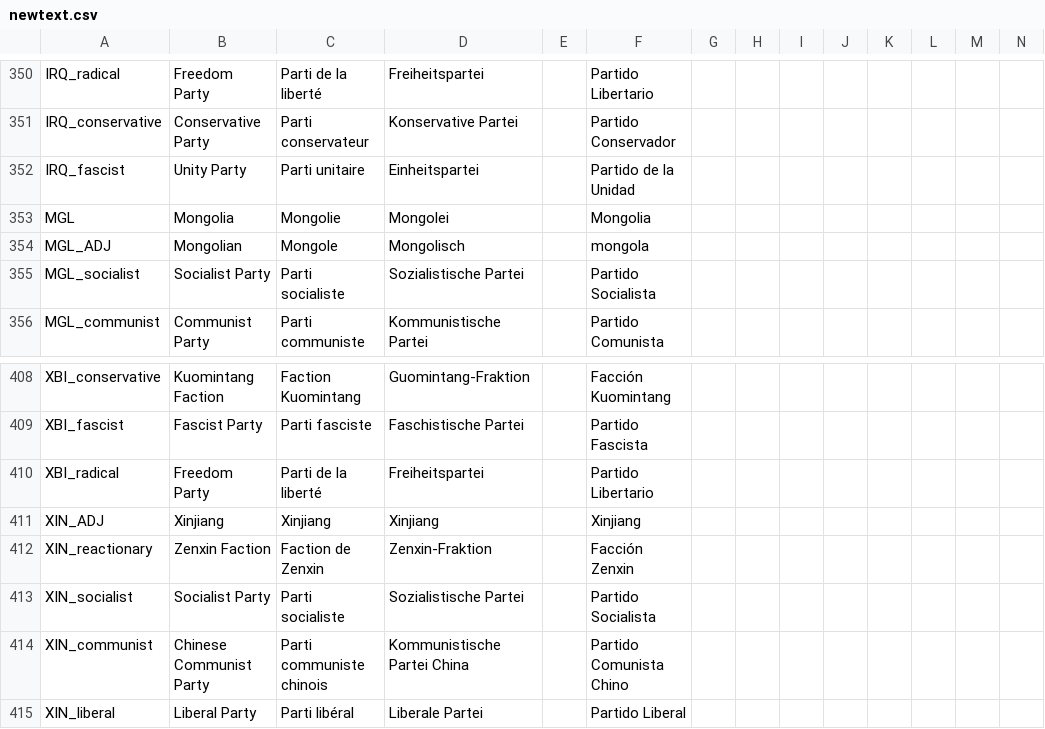
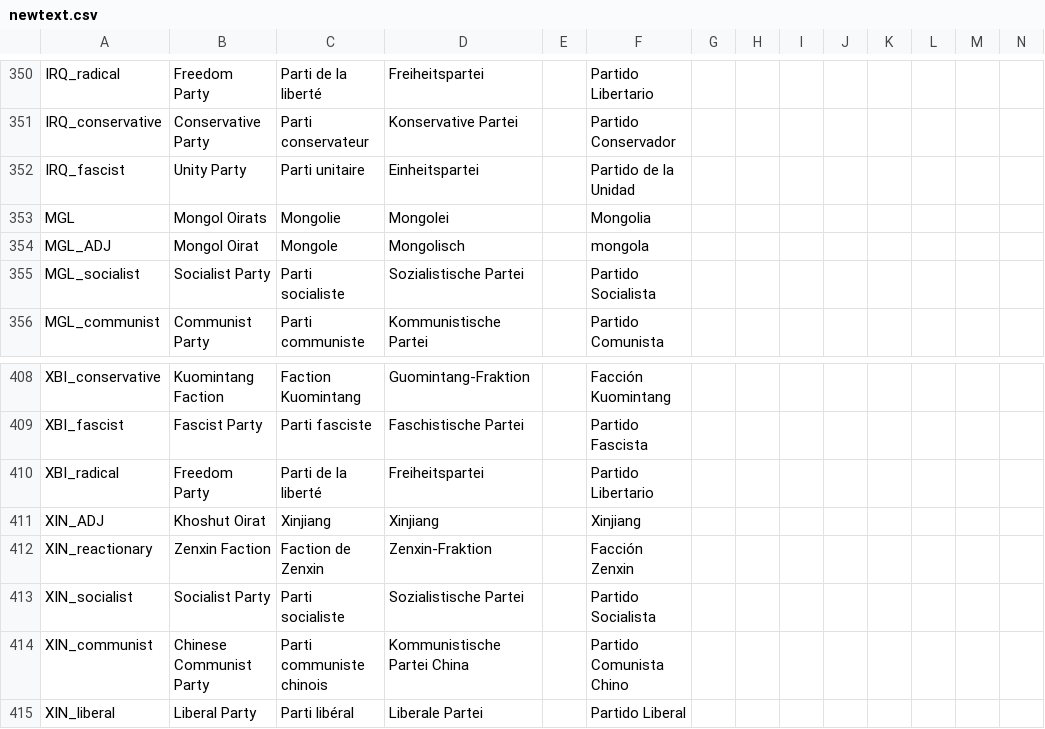
Before and after one commit to Jupiterson/Throne-of-Lorraine, a CSV file: Throne-of-Lorraine/TOL/localisation/newtext.csv, drawn as a sheet; only a part is shown, gaps mark what is left out.

```diff
--- a/Throne-of-Lorraine/TOL/localisation/newtext.csv
+++ b/Throne-of-Lorraine/TOL/localisation/newtext.csv
@@ -352,4 +352,4 @@ IRQ_conservative;Conservative Party;Parti conservateur;Konservative Partei;;Part
 IRQ_fascist;Unity Party;Parti unitaire;Einheitspartei;;Partido de la Unidad;;;;;;;;;
-MGL;Mongolia;Mongolie;Mongolei;;Mongolia;;;;;;;;;
-MGL_ADJ;Mongolian;Mongole;Mongolisch;;mongola;;;;;;;;;
+MGL;Mongol Oirats;Mongolie;Mongolei;;Mongolia;;;;;;;;;
+MGL_ADJ;Mongol Oirat;Mongole;Mongolisch;;mongola;;;;;;;;;
 MGL_socialist;Socialist Party;Parti socialiste;Sozialistische Partei;;Partido Socialista;;;;;;;;;
@@ -410,3 +410,3 @@ XBI_fascist;Fascist Party;Parti fasciste;Faschistische Partei;;Partido Fascista;
 XBI_radical;Freedom Party;Parti de la liberté;Freiheitspartei;;Partido Libertario;;;;;;;;;
-XIN_ADJ;Xinjiang;Xinjiang;Xinjiang;;Xinjiang;;;;;;;;;
+XIN_ADJ;Khoshut Oirat;Xinjiang;Xinjiang;;Xinjiang;;;;;;;;;
 XIN_reactionary;Zenxin Faction;Faction de Zenxin;Zenxin-Fraktion;;Facción Zenxin;;;;;;;;;
```
Also changed, not shown: Throne-of-Lorraine/TOL/localisation/LocMergeFile.csv, 4 other files.
